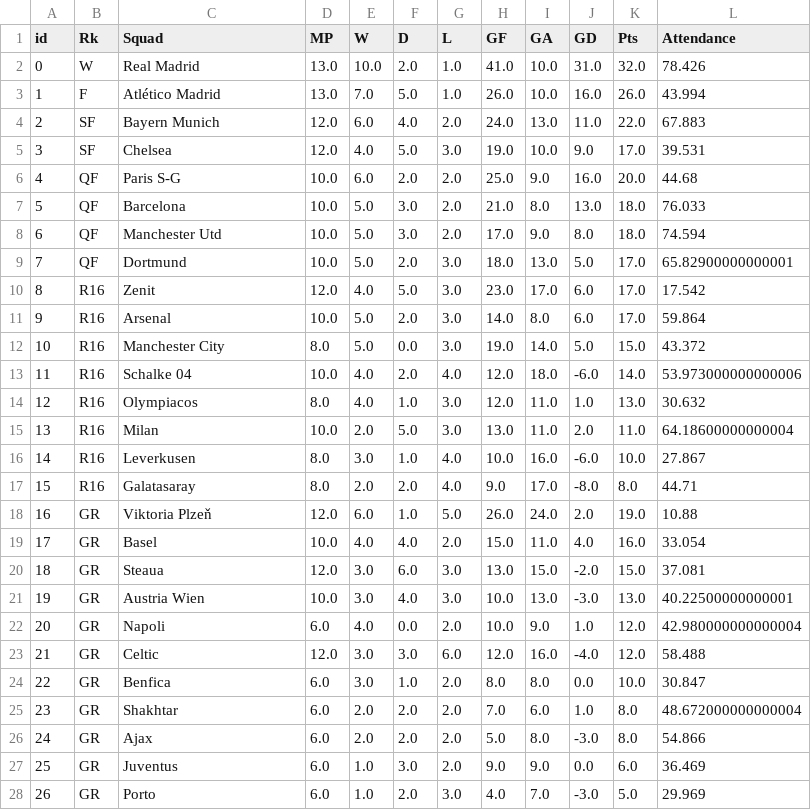
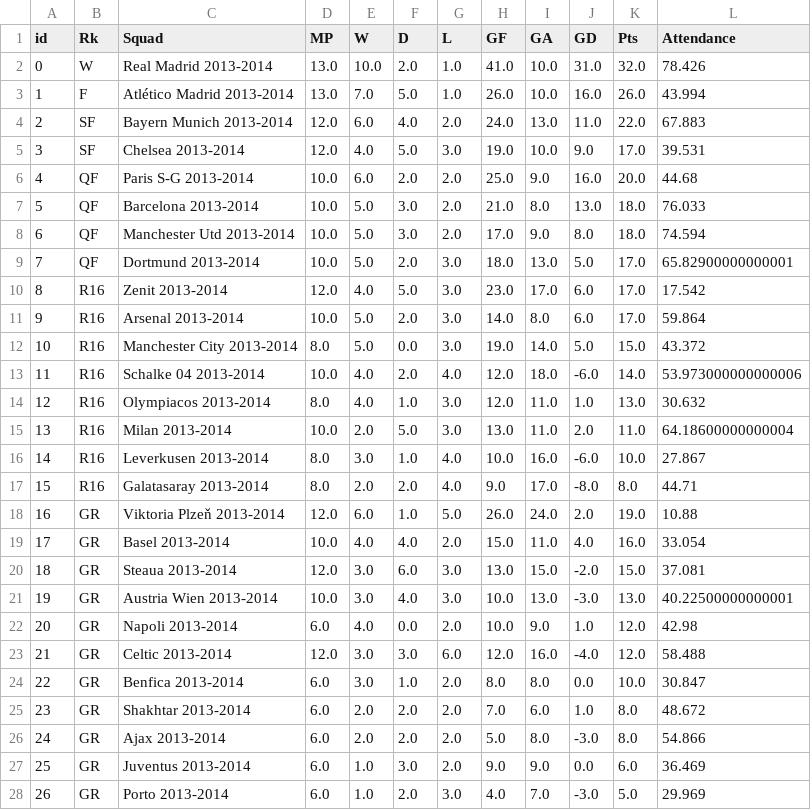
Before and after one commit to rnoguer22/Api_Casas_Apuestas, a CSV file: Web_Scrapping/scrapped_csv/UEFA_2013-2014.csv, drawn as a sheet; only a part is shown; the diff covers the shown part only.

```diff
--- a/Web_Scrapping/scrapped_csv/UEFA_2013-2014.csv
+++ b/Web_Scrapping/scrapped_csv/UEFA_2013-2014.csv
@@ -1,28 +1,28 @@
 id,Rk,Squad,MP,W,D,L,GF,GA,GD,Pts,Attendance
-0,W,Real Madrid,13.0,10.0,2.0,1.0,41.0,10.0,31.0,32.0,78.426
-1,F,Atlético Madrid,13.0,7.0,5.0,1.0,26.0,10.0,16.0,26.0,43.994
-2,SF,Bayern Munich,12.0,6.0,4.0,2.0,24.0,13.0,11.0,22.0,67.883
-3,SF,Chelsea,12.0,4.0,5.0,3.0,19.0,10.0,9.0,17.0,39.531
-4,QF,Paris S-G,10.0,6.0,2.0,2.0,25.0,9.0,16.0,20.0,44.68
-5,QF,Barcelona,10.0,5.0,3.0,2.0,21.0,8.0,13.0,18.0,76.033
-6,QF,Manchester Utd,10.0,5.0,3.0,2.0,17.0,9.0,8.0,18.0,74.594
-7,QF,Dortmund,10.0,5.0,2.0,3.0,18.0,13.0,5.0,17.0,65.82900000000001
-8,R16,Zenit,12.0,4.0,5.0,3.0,23.0,17.0,6.0,17.0,17.542
-9,R16,Arsenal,10.0,5.0,2.0,3.0,14.0,8.0,6.0,17.0,59.864
-10,R16,Manchester City,8.0,5.0,0.0,3.0,19.0,14.0,5.0,15.0,43.372
-11,R16,Schalke 04,10.0,4.0,2.0,4.0,12.0,18.0,-6.0,14.0,53.973000000000006
-12,R16,Olympiacos,8.0,4.0,1.0,3.0,12.0,11.0,1.0,13.0,30.632
-13,R16,Milan,10.0,2.0,5.0,3.0,13.0,11.0,2.0,11.0,64.18600000000004
-14,R16,Leverkusen,8.0,3.0,1.0,4.0,10.0,16.0,-6.0,10.0,27.867
-15,R16,Galatasaray,8.0,2.0,2.0,4.0,9.0,17.0,-8.0,8.0,44.71
-16,GR,Viktoria Plzeň,12.0,6.0,1.0,5.0,26.0,24.0,2.0,19.0,10.88
-17,GR,Basel,10.0,4.0,4.0,2.0,15.0,11.0,4.0,16.0,33.054
-18,GR,Steaua,12.0,3.0,6.0,3.0,13.0,15.0,-2.0,15.0,37.081
-19,GR,Austria Wien,10.0,3.0,4.0,3.0,10.0,13.0,-3.0,13.0,40.22500000000001
-20,GR,Napoli,6.0,4.0,0.0,2.0,10.0,9.0,1.0,12.0,42.980000000000004
-21,GR,Celtic,12.0,3.0,3.0,6.0,12.0,16.0,-4.0,12.0,58.488
-22,GR,Benfica,6.0,3.0,1.0,2.0,8.0,8.0,0.0,10.0,30.847
-23,GR,Shakhtar,6.0,2.0,2.0,2.0,7.0,6.0,1.0,8.0,48.672000000000004
-24,GR,Ajax,6.0,2.0,2.0,2.0,5.0,8.0,-3.0,8.0,54.866
-25,GR,Juventus,6.0,1.0,3.0,2.0,9.0,9.0,0.0,6.0,36.469
-26,GR,Porto,6.0,1.0,2.0,3.0,4.0,7.0,-3.0,5.0,29.969
+0,W,Real Madrid 2013-2014,13.0,10.0,2.0,1.0,41.0,10.0,31.0,32.0,78.426
+1,F,Atlético Madrid 2013-2014,13.0,7.0,5.0,1.0,26.0,10.0,16.0,26.0,43.994
+2,SF,Bayern Munich 2013-2014,12.0,6.0,4.0,2.0,24.0,13.0,11.0,22.0,67.883
+3,SF,Chelsea 2013-2014,12.0,4.0,5.0,3.0,19.0,10.0,9.0,17.0,39.531
+4,QF,Paris S-G 2013-2014,10.0,6.0,2.0,2.0,25.0,9.0,16.0,20.0,44.68
+5,QF,Barcelona 2013-2014,10.0,5.0,3.0,2.0,21.0,8.0,13.0,18.0,76.033
+6,QF,Manchester Utd 2013-2014,10.0,5.0,3.0,2.0,17.0,9.0,8.0,18.0,74.594
+7,QF,Dortmund 2013-2014,10.0,5.0,2.0,3.0,18.0,13.0,5.0,17.0,65.82900000000001
+8,R16,Zenit 2013-2014,12.0,4.0,5.0,3.0,23.0,17.0,6.0,17.0,17.542
+9,R16,Arsenal 2013-2014,10.0,5.0,2.0,3.0,14.0,8.0,6.0,17.0,59.864
+10,R16,Manchester City 2013-2014,8.0,5.0,0.0,3.0,19.0,14.0,5.0,15.0,43.372
+11,R16,Schalke 04 2013-2014,10.0,4.0,2.0,4.0,12.0,18.0,-6.0,14.0,53.973000000000006
+12,R16,Olympiacos 2013-2014,8.0,4.0,1.0,3.0,12.0,11.0,1.0,13.0,30.632
+13,R16,Milan 2013-2014,10.0,2.0,5.0,3.0,13.0,11.0,2.0,11.0,64.18600000000004
+14,R16,Leverkusen 2013-2014,8.0,3.0,1.0,4.0,10.0,16.0,-6.0,10.0,27.867
+15,R16,Galatasaray 2013-2014,8.0,2.0,2.0,4.0,9.0,17.0,-8.0,8.0,44.71
+16,GR,Viktoria Plzeň 2013-2014,12.0,6.0,1.0,5.0,26.0,24.0,2.0,19.0,10.88
+17,GR,Basel 2013-2014,10.0,4.0,4.0,2.0,15.0,11.0,4.0,16.0,33.054
+18,GR,Steaua 2013-2014,12.0,3.0,6.0,3.0,13.0,15.0,-2.0,15.0,37.081
+19,GR,Austria Wien 2013-2014,10.0,3.0,4.0,3.0,10.0,13.0,-3.0,13.0,40.22500000000001
+20,GR,Napoli 2013-2014,6.0,4.0,0.0,2.0,10.0,9.0,1.0,12.0,42.98
+21,GR,Celtic 2013-2014,12.0,3.0,3.0,6.0,12.0,16.0,-4.0,12.0,58.488
+22,GR,Benfica 2013-2014,6.0,3.0,1.0,2.0,8.0,8.0,0.0,10.0,30.847
+23,GR,Shakhtar 2013-2014,6.0,2.0,2.0,2.0,7.0,6.0,1.0,8.0,48.672
+24,GR,Ajax 2013-2014,6.0,2.0,2.0,2.0,5.0,8.0,-3.0,8.0,54.866
+25,GR,Juventus 2013-2014,6.0,1.0,3.0,2.0,9.0,9.0,0.0,6.0,36.469
+26,GR,Porto 2013-2014,6.0,1.0,2.0,3.0,4.0,7.0,-3.0,5.0,29.969
```
Also changed, not shown: 5 edited cells elsewhere in this file, Web_Scrapping/scrapped_csv/UEFA_2011-2012.csv, Web_Scrapping/scrapped_csv/UEFA_2016-2017.csv, 12 other files.
